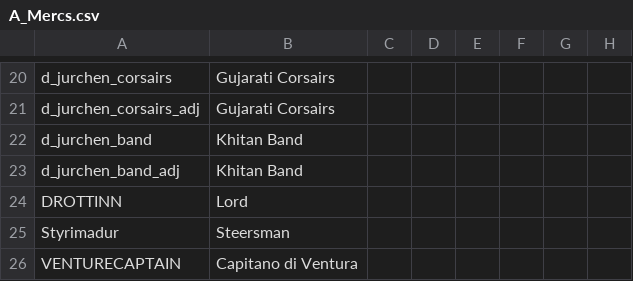
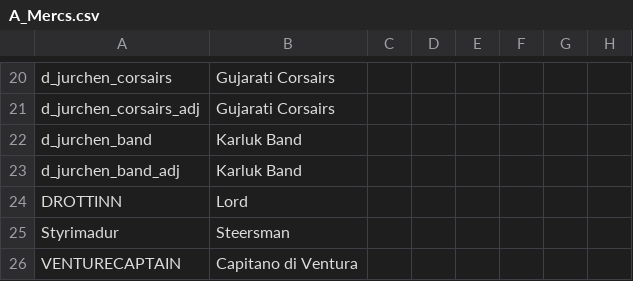
Before and after one commit to escalonn/sed2, a CSV file: build/SED2/localisation/A_Mercs.csv, drawn as a sheet; only a part is shown, gaps mark what is left out; the diff names each change by its address in the sheet, - before the commit and + after, or states it on an @@ line.

```diff
--- a/build/SED2/localisation/A_Mercs.csv
+++ b/build/SED2/localisation/A_Mercs.csv
-B22:B23: Khitan Band
+B22:B23: Karluk Band
```
Also changed, not shown: 2 other files.
